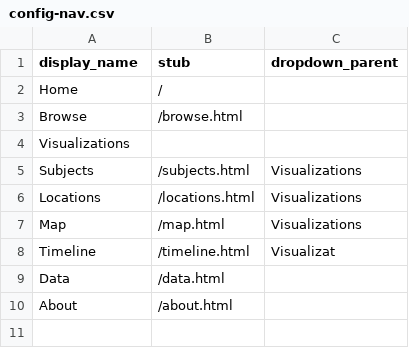
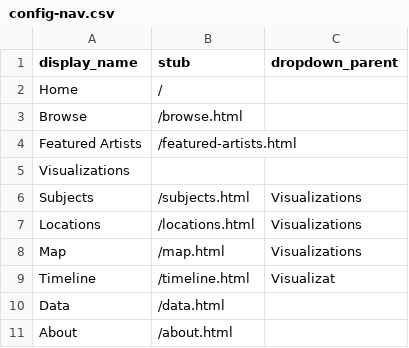
Before and after one commit to ZuzannaKelvin/gameophiles-unlimited-jigsaw-puzzles-csv, a CSV file: _data/config-nav.csv, drawn as a sheet.

Commit message:
Update config-nav.csv

```diff
--- a/_data/config-nav.csv
+++ b/_data/config-nav.csv
@@ -3,2 +3,3 @@ Home,/,
 Browse,/browse.html,
+Featured Artists,/featured-artists.html,
 Visualizations,,
```
